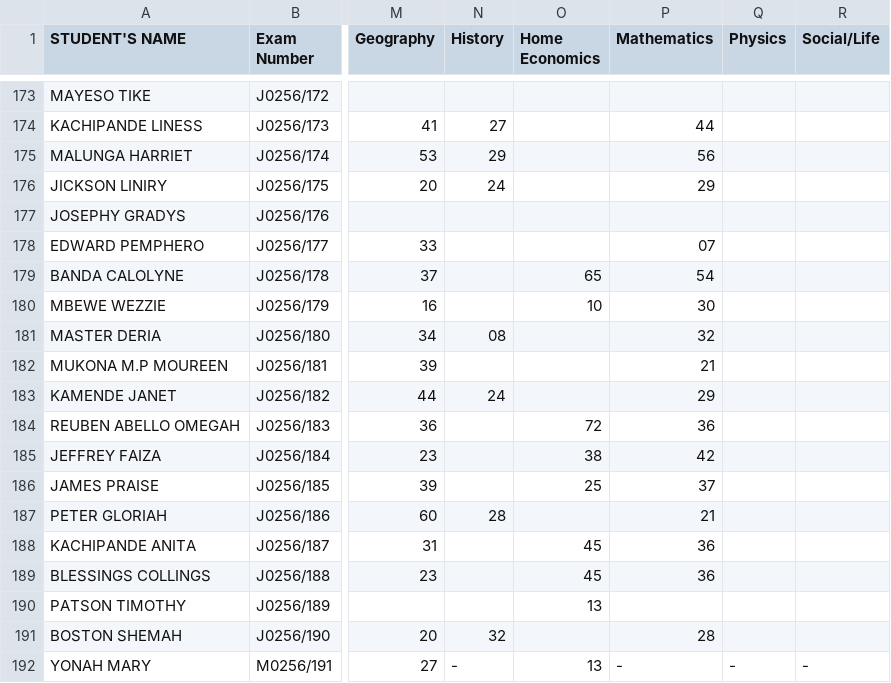
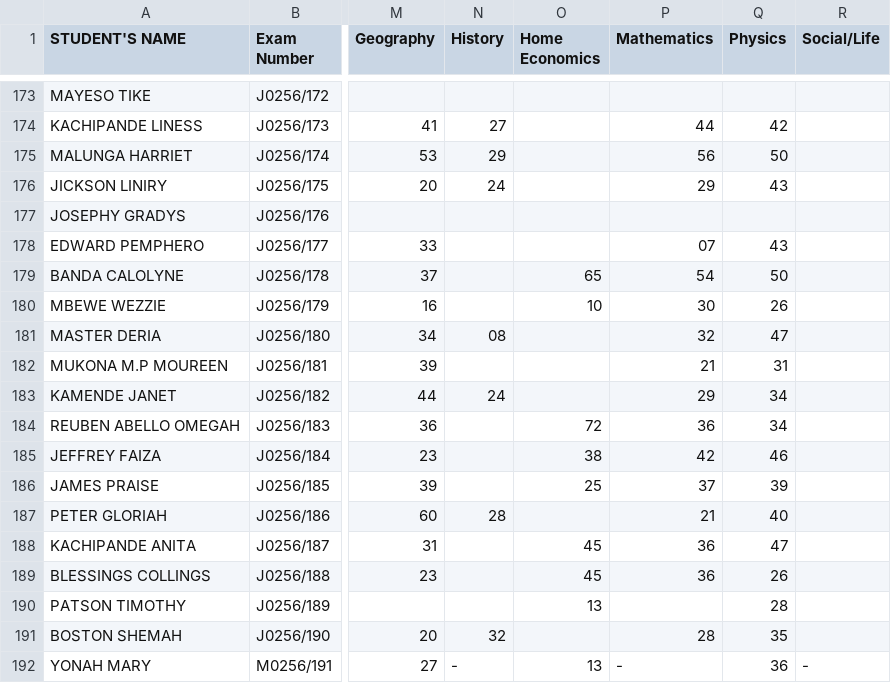
Before and after one commit to enitac/c, a CSV file: form1.csv, drawn as a sheet; only a part is shown, gaps mark what is left out; the diff covers the shown part only; the diff names each change by its address in the sheet, - before the commit and + after, or states it on an @@ line.

Commit message:
Update: form1 - Physics (9/21/2026, 3:10:08 AM)

```diff
--- a/form1.csv
+++ b/form1.csv
-Q174 (Physics): (empty)
+Q174 (Physics): 42
-Q175 (Physics): (empty)
+Q175 (Physics): 50
-Q176 (Physics): (empty)
+Q176 (Physics): 43
-Q178 (Physics): (empty)
+Q178 (Physics): 43
-Q179 (Physics): (empty)
+Q179 (Physics): 50
-Q180 (Physics): (empty)
+Q180 (Physics): 26
-Q181 (Physics): (empty)
+Q181 (Physics): 47
-Q182 (Physics): (empty)
+Q182 (Physics): 31
-Q183:Q184 (Physics): (empty)
+Q183:Q184 (Physics): 34
-Q185 (Physics): (empty)
+Q185 (Physics): 46
-Q186 (Physics): (empty)
+Q186 (Physics): 39
-Q187 (Physics): (empty)
+Q187 (Physics): 40
-Q188 (Physics): (empty)
+Q188 (Physics): 47
-Q189 (Physics): (empty)
+Q189 (Physics): 26
-Q190 (Physics): (empty)
+Q190 (Physics): 28
-Q191 (Physics): (empty)
+Q191 (Physics): 35
-Q192 (Physics): -
+Q192 (Physics): 36
```
Also changed, not shown: 24 edited cells elsewhere in this file.
